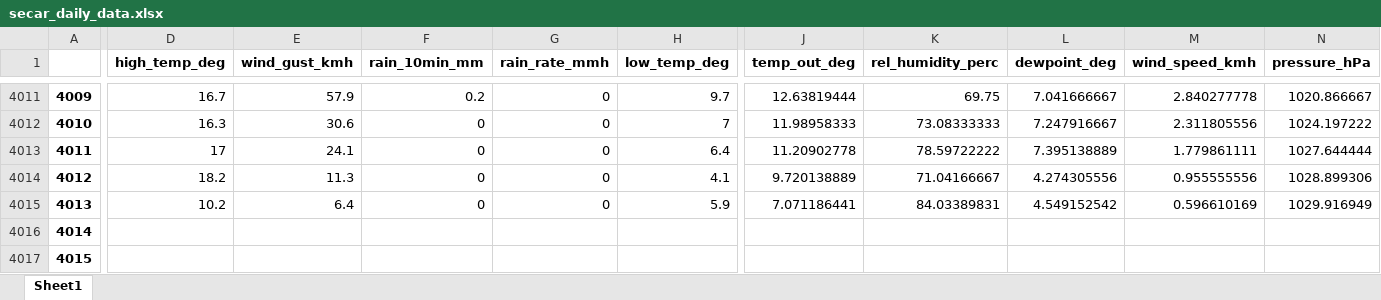
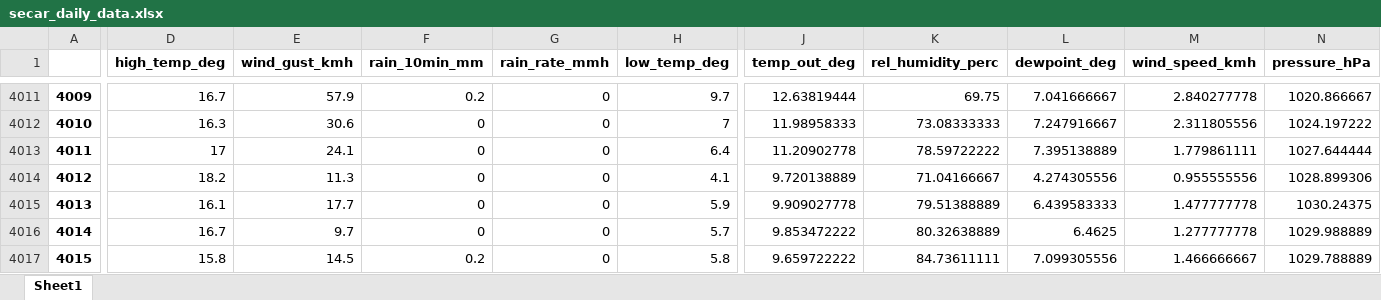
Before and after one commit to idfeiven/app-secar_meteo_data, an Excel workbook: data/secar_daily_data.xlsx, sheet Sheet1, drawn as a sheet; only a part is shown, gaps mark what is left out; values as stored, in another font and other column widths than the file's, no borders; the diff covers the shown part only; the diff names each change by its address in the sheet, - before the commit and + after, or states it on an @@ line.

```diff
--- a/data/secar_daily_data.xlsx (sheet Sheet1)
+++ b/data/secar_daily_data.xlsx (sheet Sheet1)
-D4015 (high_temp_deg): 10.2
+D4015 (high_temp_deg): 16.1
-E4015 (wind_gust_kmh): 6.4
+E4015 (wind_gust_kmh): 17.7
-J4015 (temp_out_deg): 7.071186441
+J4015 (temp_out_deg): 9.909027778
-K4015 (rel_humidity_perc): 84.03389831
+K4015 (rel_humidity_perc): 79.51388889
-L4015 (dewpoint_deg): 4.549152542
+L4015 (dewpoint_deg): 6.439583333
-M4015 (wind_speed_kmh): 0.596610169
+M4015 (wind_speed_kmh): 1.477777778
-N4015 (pressure_hPa): 1029.916949
+N4015 (pressure_hPa): 1030.24375
-D4016 (high_temp_deg): (empty)
+D4016 (high_temp_deg): 16.7
-E4016 (wind_gust_kmh): (empty)
+E4016 (wind_gust_kmh): 9.7
-F4016 (rain_10min_mm): (empty)
+F4016 (rain_10min_mm): 0
-G4016:G4017 (rain_rate_mmh): (empty)
+G4016:G4017 (rain_rate_mmh): 0
-H4016 (low_temp_deg): (empty)
+H4016 (low_temp_deg): 5.7
-J4016 (temp_out_deg): (empty)
+J4016 (temp_out_deg): 9.853472222
-K4016 (rel_humidity_perc): (empty)
+K4016 (rel_humidity_perc): 80.32638889
-L4016 (dewpoint_deg): (empty)
+L4016 (dewpoint_deg): 6.4625
-M4016 (wind_speed_kmh): (empty)
+M4016 (wind_speed_kmh): 1.277777778
-N4016 (pressure_hPa): (empty)
+N4016 (pressure_hPa): 1029.988889
-D4017 (high_temp_deg): (empty)
+D4017 (high_temp_deg): 15.8
-E4017 (wind_gust_kmh): (empty)
+E4017 (wind_gust_kmh): 14.5
-F4017 (rain_10min_mm): (empty)
+F4017 (rain_10min_mm): 0.2
-H4017 (low_temp_deg): (empty)
+H4017 (low_temp_deg): 5.8
-J4017 (temp_out_deg): (empty)
+J4017 (temp_out_deg): 9.659722222
-K4017 (rel_humidity_perc): (empty)
+K4017 (rel_humidity_perc): 84.73611111
-L4017 (dewpoint_deg): (empty)
+L4017 (dewpoint_deg): 7.099305556
-M4017 (wind_speed_kmh): (empty)
+M4017 (wind_speed_kmh): 1.466666667
-N4017 (pressure_hPa): (empty)
+N4017 (pressure_hPa): 1029.788889
```
Also changed, not shown: 24 edited cells elsewhere in this sheet, data/daily_ranking.xlsx, data/monthly_data_min.xlsx, 8 other files.
